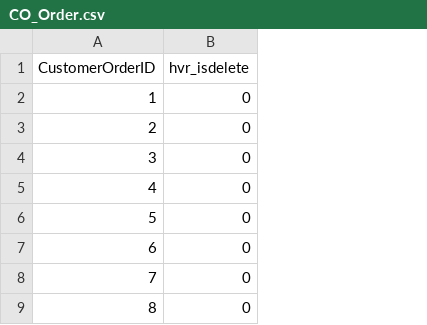
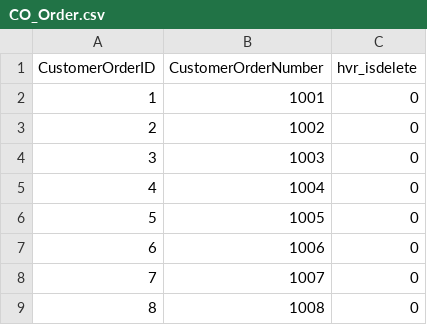
Before and after one commit to irfan-ansari-lti/dbt-learn-demo, a CSV file: data/CO_Order.csv, drawn as a sheet; only a part is shown; the diff names each change by its address in the sheet, - before the commit and + after, or states it on an @@ line.

Commit message:
tweak CO_Order

```diff
--- a/data/CO_Order.csv
+++ b/data/CO_Order.csv
+column B (CustomerOrderNumber), rows 2-9: 1001 | 1002 | 1003 | 1004 | 1005 | 1006 | 1007 | 1008
```
